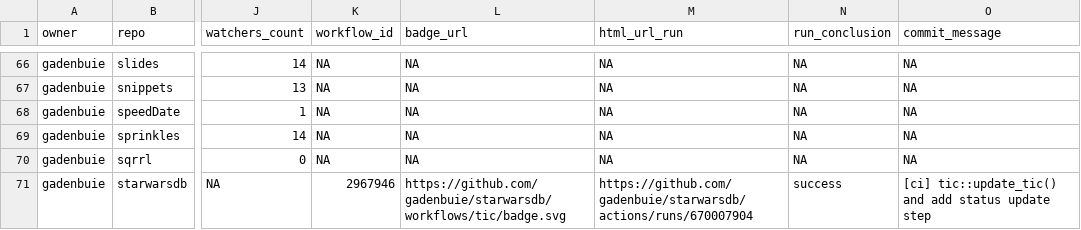
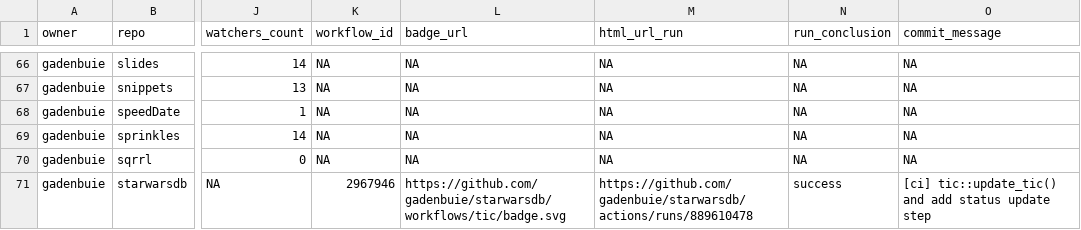
Before and after one commit to andrewcstewart/gha-dashboard, a CSV file: repos.csv, drawn as a sheet; only a part is shown, gaps mark what is left out; the diff covers the shown part only; the diff names each change by its address in the sheet, - before the commit and + after, or states it on an @@ line.

```diff
--- a/repos.csv
+++ b/repos.csv
-M71 (html_url_run): https://github.com/gadenbuie/starwarsdb/actions/runs/670007904
+M71 (html_url_run): https://github.com/gadenbuie/starwarsdb/actions/runs/889610478
```
Also changed, not shown: 13 edited cells elsewhere in this file, 1 other file.
